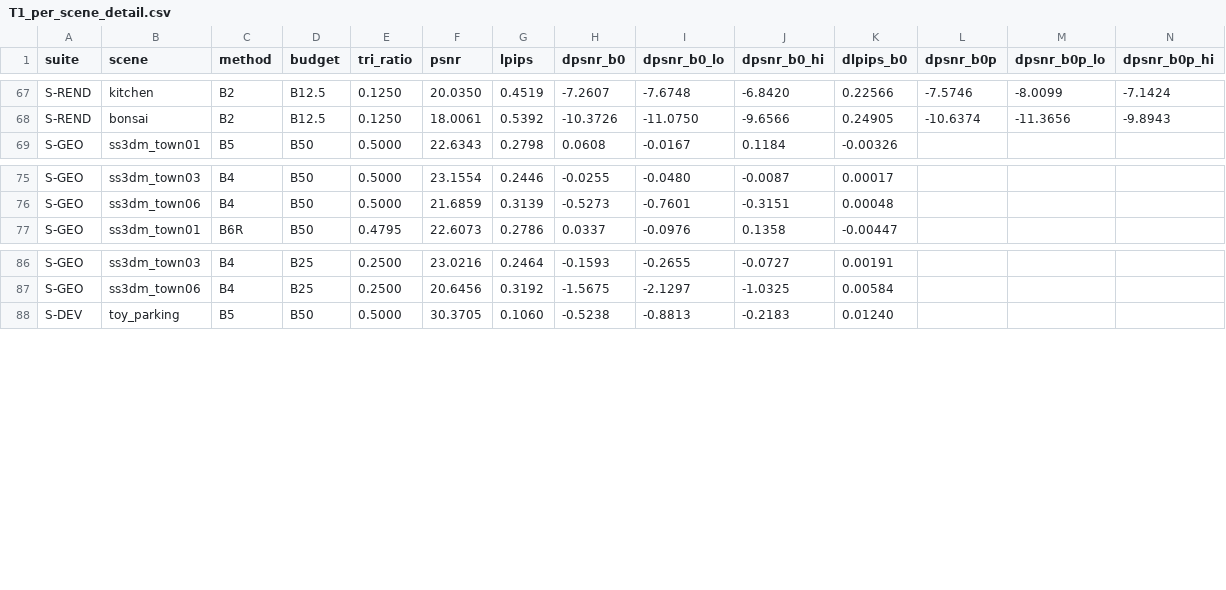
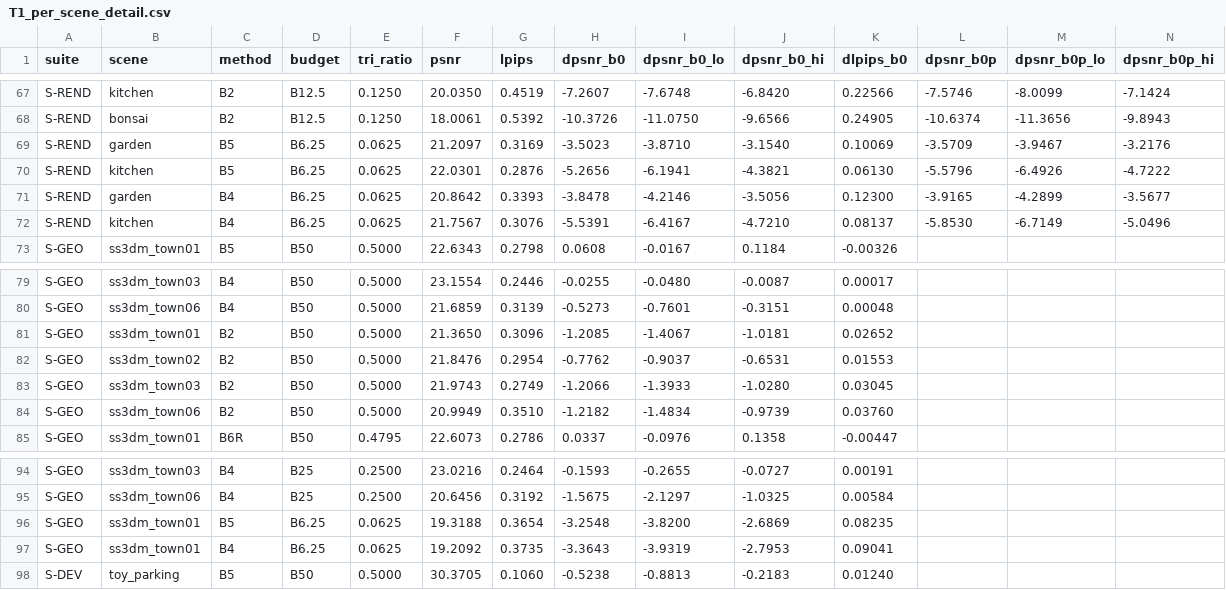
Before and after one commit to Dystopians/SPCarNet, a CSV file: RESULTS/aggregate/T1_per_scene_detail.csv, drawn as a sheet; only a part is shown, gaps mark what is left out; rows hold the shown columns only; the diff names each change by its address in the sheet, - before the commit and + after, or states it on an @@ line.

```diff
--- a/RESULTS/aggregate/T1_per_scene_detail.csv
+++ b/RESULTS/aggregate/T1_per_scene_detail.csv
+row 69: S-REND | garden | B5 | B6.25 | 0.0625 | 21.2097 | 0.3169 | -3.5023 | -3.8710 | -3.1540 | 0.10069 | -3.5709 | -3.9467 | -3.2176
+row 70: S-REND | kitchen | B5 | B6.25 | 0.0625 | 22.0301 | 0.2876 | -5.2656 | -6.1941 | -4.3821 | 0.06130 | -5.5796 | -6.4926 | -4.7222
+row 71: S-REND | garden | B4 | B6.25 | 0.0625 | 20.8642 | 0.3393 | -3.8478 | -4.2146 | -3.5056 | 0.12300 | -3.9165 | -4.2899 | -3.5677
+row 72: S-REND | kitchen | B4 | B6.25 | 0.0625 | 21.7567 | 0.3076 | -5.5391 | -6.4167 | -4.7210 | 0.08137 | -5.8530 | -6.7149 | -5.0496
+row 81: S-GEO | ss3dm_town01 | B2 | B50 | 0.5000 | 21.3650 | 0.3096 | -1.2085 | -1.4067 | -1.0181 | 0.02652
+row 82: S-GEO | ss3dm_town02 | B2 | B50 | 0.5000 | 21.8476 | 0.2954 | -0.7762 | -0.9037 | -0.6531 | 0.01553
+row 83: S-GEO | ss3dm_town03 | B2 | B50 | 0.5000 | 21.9743 | 0.2749 | -1.2066 | -1.3933 | -1.0280 | 0.03045
+row 84: S-GEO | ss3dm_town06 | B2 | B50 | 0.5000 | 20.9949 | 0.3510 | -1.2182 | -1.4834 | -0.9739 | 0.03760
+row 96: S-GEO | ss3dm_town01 | B5 | B6.25 | 0.0625 | 19.3188 | 0.3654 | -3.2548 | -3.8200 | -2.6869 | 0.08235
+row 97: S-GEO | ss3dm_town01 | B4 | B6.25 | 0.0625 | 19.2092 | 0.3735 | -3.3643 | -3.9319 | -2.7953 | 0.09041
```
Also changed, not shown: RESULTS/aggregate/T1_main_pareto.csv, RESULTS/aggregate/T2_rendering.csv, 29 other files.
